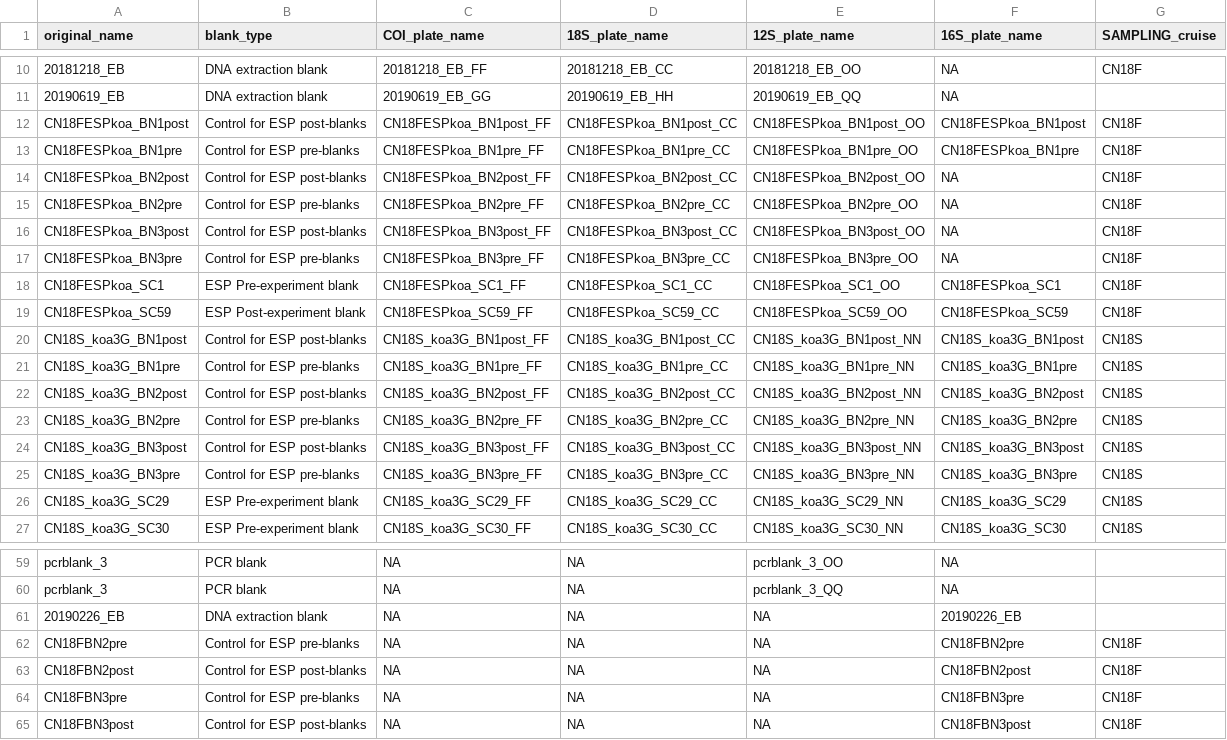
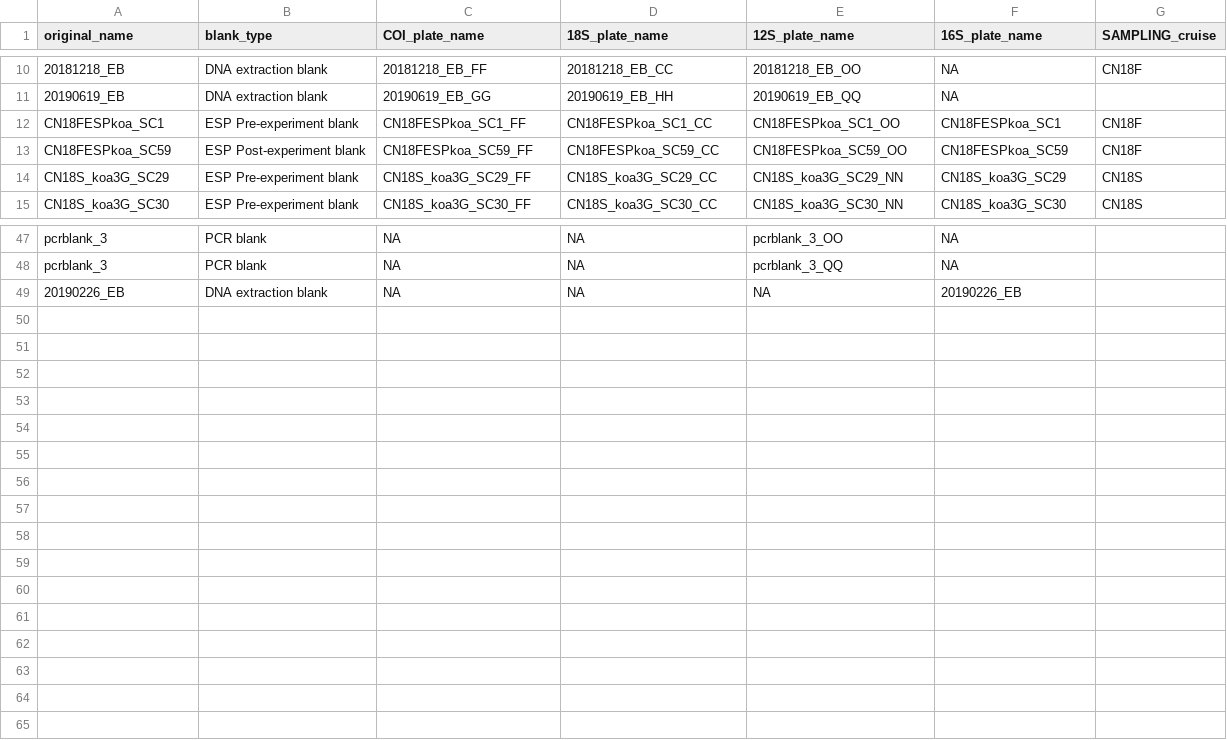
Before and after one commit to MBARI-BOG/ESP_CTD, a CSV file: figures/supplemental/blanks_tables/ESP_CTD_blanks_metadata.csv, drawn as a sheet; only a part is shown, gaps mark what is left out.

Commit message:
updated all files to remove pre/post blanks

```diff
--- a/figures/supplemental/blanks_tables/ESP_CTD_blanks_metadata.csv
+++ b/figures/supplemental/blanks_tables/ESP_CTD_blanks_metadata.csv
@@ -11,16 +11,4 @@
 "20190619_EB","DNA extraction blank","20190619_EB_GG","20190619_EB_HH","20190619_EB_QQ",NA,""
-"CN18FESPkoa_BN1post","Control for ESP post-blanks","CN18FESPkoa_BN1post_FF","CN18FESPkoa_BN1post_CC","CN18FESPkoa_BN1post_OO","CN18FESPkoa_BN1post","CN18F"
-"CN18FESPkoa_BN1pre","Control for ESP pre-blanks","CN18FESPkoa_BN1pre_FF","CN18FESPkoa_BN1pre_CC","CN18FESPkoa_BN1pre_OO","CN18FESPkoa_BN1pre","CN18F"
-"CN18FESPkoa_BN2post","Control for ESP post-blanks","CN18FESPkoa_BN2post_FF","CN18FESPkoa_BN2post_CC","CN18FESPkoa_BN2post_OO",NA,"CN18F"
-"CN18FESPkoa_BN2pre","Control for ESP pre-blanks","CN18FESPkoa_BN2pre_FF","CN18FESPkoa_BN2pre_CC","CN18FESPkoa_BN2pre_OO",NA,"CN18F"
-"CN18FESPkoa_BN3post","Control for ESP post-blanks","CN18FESPkoa_BN3post_FF","CN18FESPkoa_BN3post_CC","CN18FESPkoa_BN3post_OO",NA,"CN18F"
-"CN18FESPkoa_BN3pre","Control for ESP pre-blanks","CN18FESPkoa_BN3pre_FF","CN18FESPkoa_BN3pre_CC","CN18FESPkoa_BN3pre_OO",NA,"CN18F"
 "CN18FESPkoa_SC1","ESP Pre-experiment blank","CN18FESPkoa_SC1_FF","CN18FESPkoa_SC1_CC","CN18FESPkoa_SC1_OO","CN18FESPkoa_SC1","CN18F"
 "CN18FESPkoa_SC59","ESP Post-experiment blank","CN18FESPkoa_SC59_FF","CN18FESPkoa_SC59_CC","CN18FESPkoa_SC59_OO","CN18FESPkoa_SC59","CN18F"
-"CN18S_koa3G_BN1post","Control for ESP post-blanks","CN18S_koa3G_BN1post_FF","CN18S_koa3G_BN1post_CC","CN18S_koa3G_BN1post_NN","CN18S_koa3G_BN1post","CN18S"
-"CN18S_koa3G_BN1pre","Control for ESP pre-blanks","CN18S_koa3G_BN1pre_FF","CN18S_koa3G_BN1pre_CC","CN18S_koa3G_BN1pre_NN","CN18S_koa3G_BN1pre","CN18S"
-"CN18S_koa3G_BN2post","Control for ESP post-blanks","CN18S_koa3G_BN2post_FF","CN18S_koa3G_BN2post_CC","CN18S_koa3G_BN2post_NN","CN18S_koa3G_BN2post","CN18S"
-"CN18S_koa3G_BN2pre","Control for ESP pre-blanks","CN18S_koa3G_BN2pre_FF","CN18S_koa3G_BN2pre_CC","CN18S_koa3G_BN2pre_NN","CN18S_koa3G_BN2pre","CN18S"
-"CN18S_koa3G_BN3post","Control for ESP post-blanks","CN18S_koa3G_BN3post_FF","CN18S_koa3G_BN3post_CC","CN18S_koa3G_BN3post_NN","CN18S_koa3G_BN3post","CN18S"
-"CN18S_koa3G_BN3pre","Control for ESP pre-blanks","CN18S_koa3G_BN3pre_FF","CN18S_koa3G_BN3pre_CC","CN18S_koa3G_BN3pre_NN","CN18S_koa3G_BN3pre","CN18S"
 "CN18S_koa3G_SC29","ESP Pre-experiment blank","CN18S_koa3G_SC29_FF","CN18S_koa3G_SC29_CC","CN18S_koa3G_SC29_NN","CN18S_koa3G_SC29","CN18S"
@@ -61,5 +49 @@
 "20190226_EB","DNA extraction blank",NA,NA,NA,"20190226_EB",""
-"CN18FBN2pre","Control for ESP pre-blanks",NA,NA,NA,"CN18FBN2pre","CN18F"
-"CN18FBN2post","Control for ESP post-blanks",NA,NA,NA,"CN18FBN2post","CN18F"
-"CN18FBN3pre","Control for ESP pre-blanks",NA,NA,NA,"CN18FBN3pre","CN18F"
-"CN18FBN3post","Control for ESP post-blanks",NA,NA,NA,"CN18FBN3post","CN18F"
```
Also changed, not shown: 12 other files.
